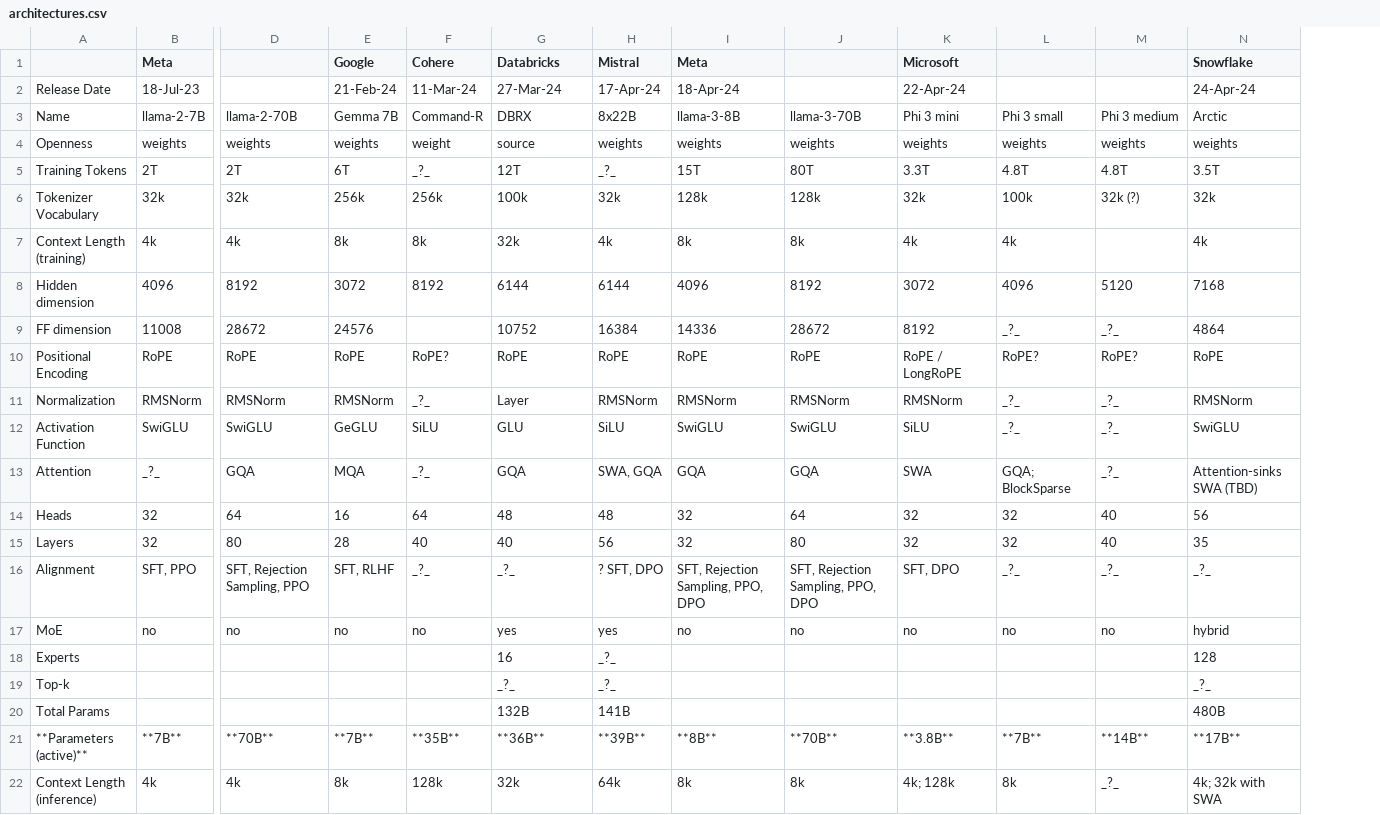
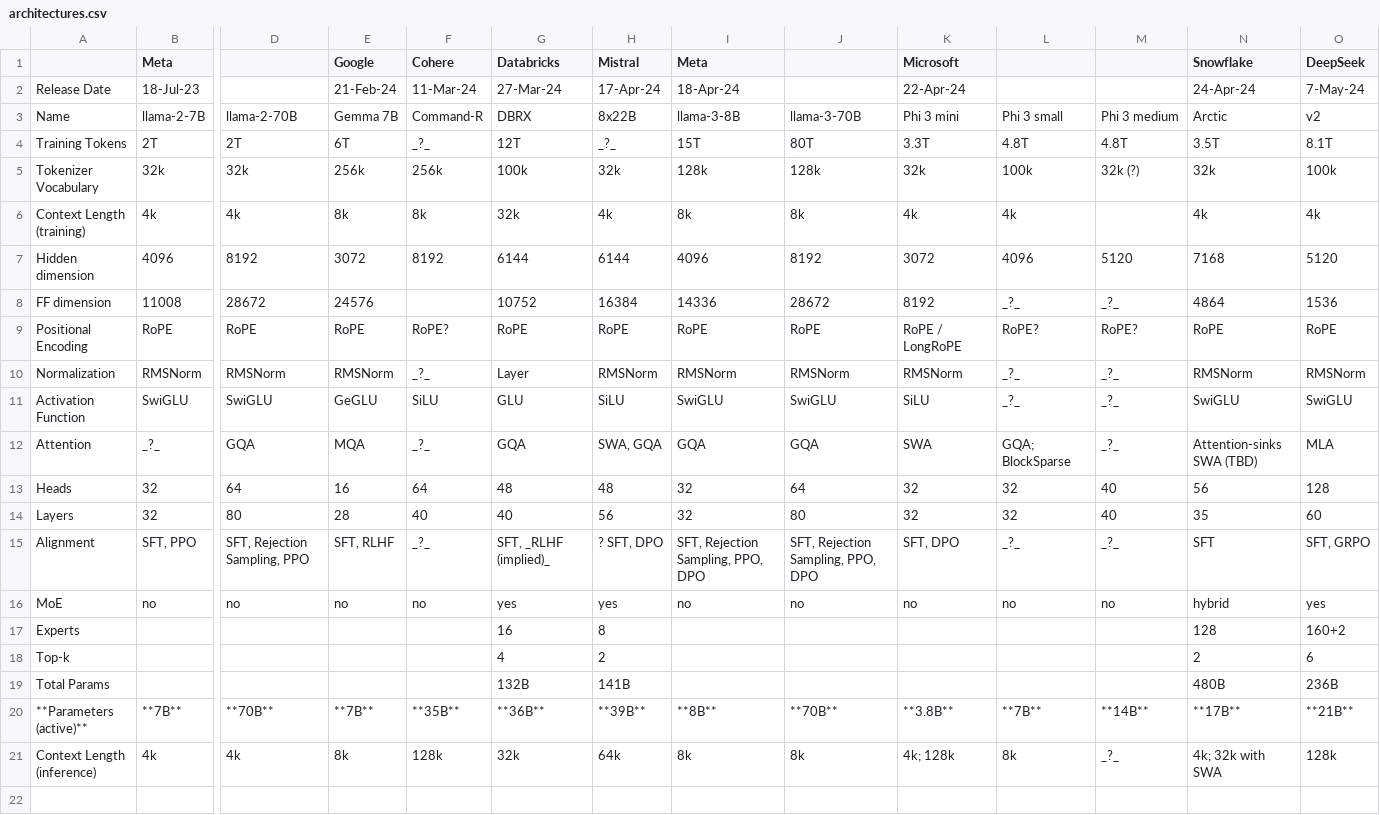
Before and after one commit to ahgraber/AIMLbling-about, a CSV file: content/blog/llama3-cohort.md/architectures.csv, drawn as a sheet; only a part is shown, gaps mark what is left out; removed rows and columns are numbered as before the commit, all else as after; rows hold the shown columns only; the diff names each change by its address in the sheet, - before the commit and + after, or states it on an @@ line.

```diff
--- a/content/blog/llama3-cohort.md/architectures.csv
+++ b/content/blog/llama3-cohort.md/architectures.csv
+column O (DeepSeek), rows 2-21: 7-May-24 | v2 | 8.1T | 100k | 4k | 5120 | 1536 | RoPE | RMSNorm | SwiGLU | MLA | 128 | 60 | SFT, GRPO | yes | 160+2 | 6 | 236B | **21B** | 128k
-row 4: Openness | weights | weights | weights | weight | source | weights | weights | weights | weights | weights | weights | weights
-G15 (Databricks): _?_
+G15 (Databricks): SFT, _RLHF (implied)_
-N15 (Snowflake): _?_
+N15 (Snowflake): SFT
-H17 (Mistral): _?_
+H17 (Mistral): 8
-G18 (Databricks): _?_
+G18 (Databricks): 4
-H18 (Mistral): _?_
+H18 (Mistral): 2
-N18 (Snowflake): _?_
+N18 (Snowflake): 2
```
Also changed, not shown: content/blog/llama3-cohort.md/benchmarks.csv, content/blog/llama3-cohort.md/environmental_impact.csv, 1 other file.
